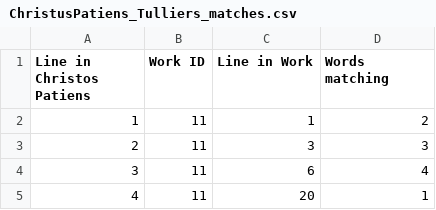
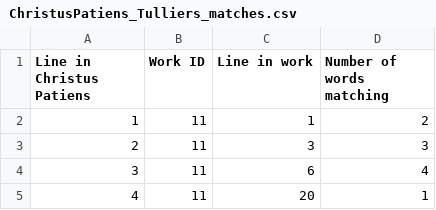
Before and after one commit to nicoschmidt/DigitalCentones, a CSV file: data/ChristusPatiens_Tulliers_matches.csv, drawn as a sheet; only a part is shown.

Commit message:
Update ChristusPatiens_Tulliers_matches.csv

```diff
--- a/data/ChristusPatiens_Tulliers_matches.csv
+++ b/data/ChristusPatiens_Tulliers_matches.csv
@@ -1,2 +1,2 @@
-Line in Christos Patiens,Work ID,Line in Work,Words matching
+Line in Christus Patiens,Work ID,Line in work,Number of words matching
 1,11,1,2
```
